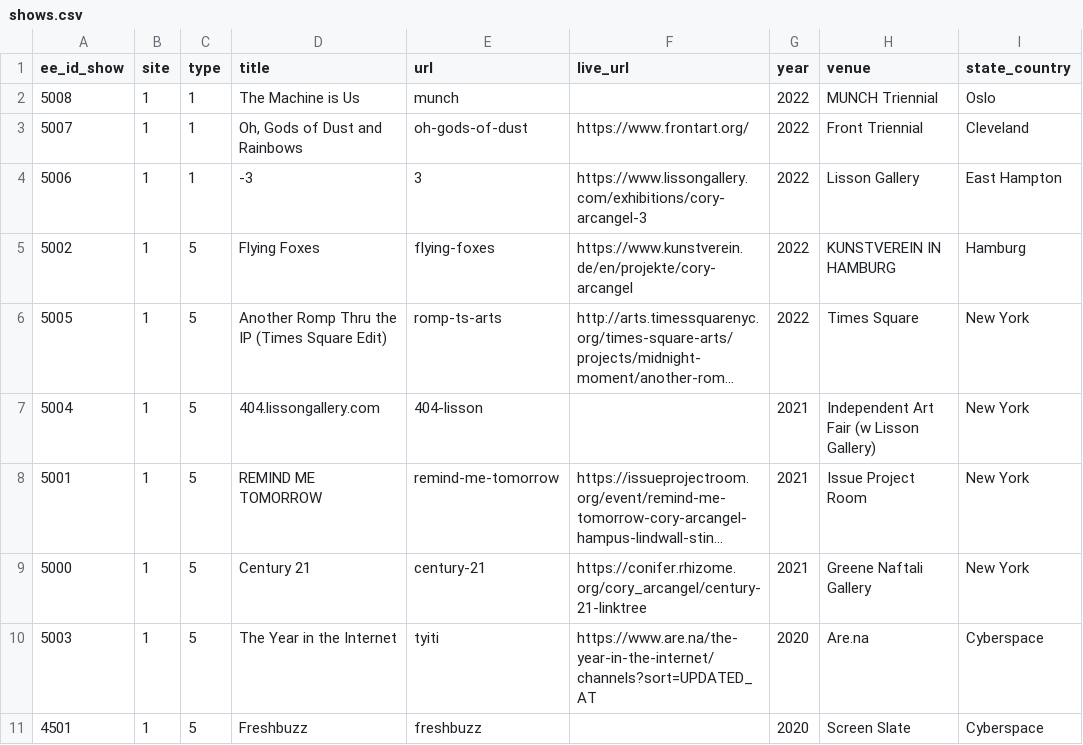
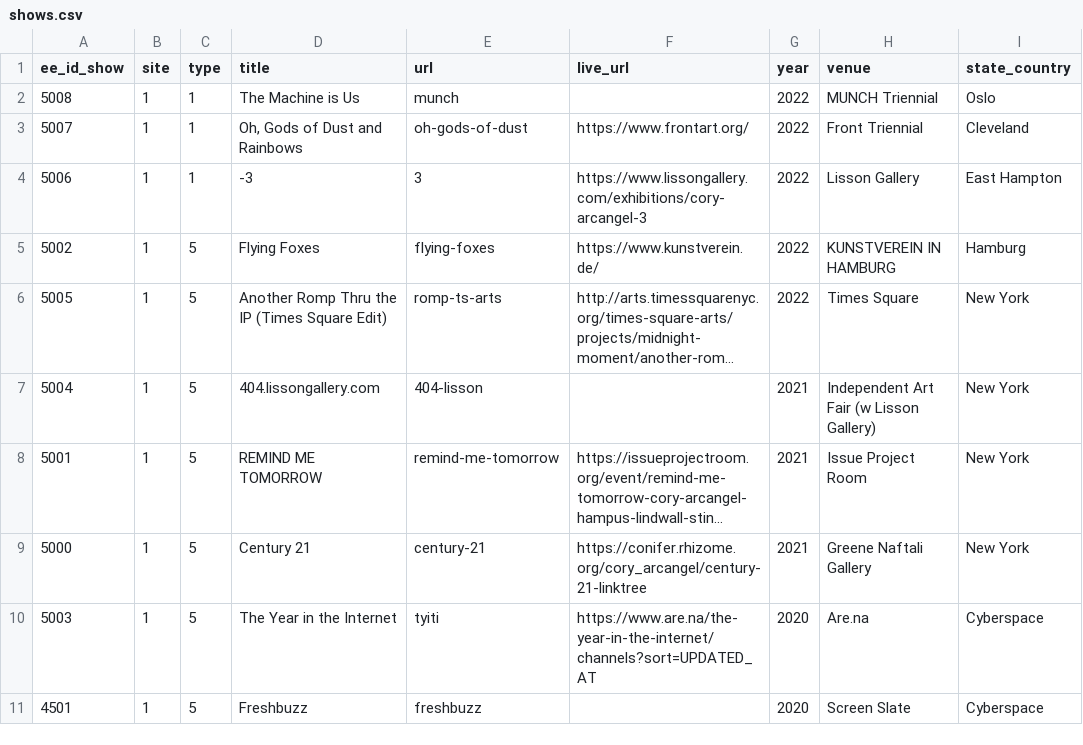
Before and after one commit to coryarcangel/coryarcangel.com, a CSV file: _data/shows.csv, drawn as a sheet; only a part is shown; long unchanged cells end in …; the diff names each change by its address in the sheet, - before the commit and + after, or states it on an @@ line.

Commit message:
Fix Floxes URL

```diff
--- a/_data/shows.csv
+++ b/_data/shows.csv
-F5 (live_url): https://www.kunstverein.de/en/projekte/cory-arcangel
+F5 (live_url): https://www.kunstverein.de/
```
